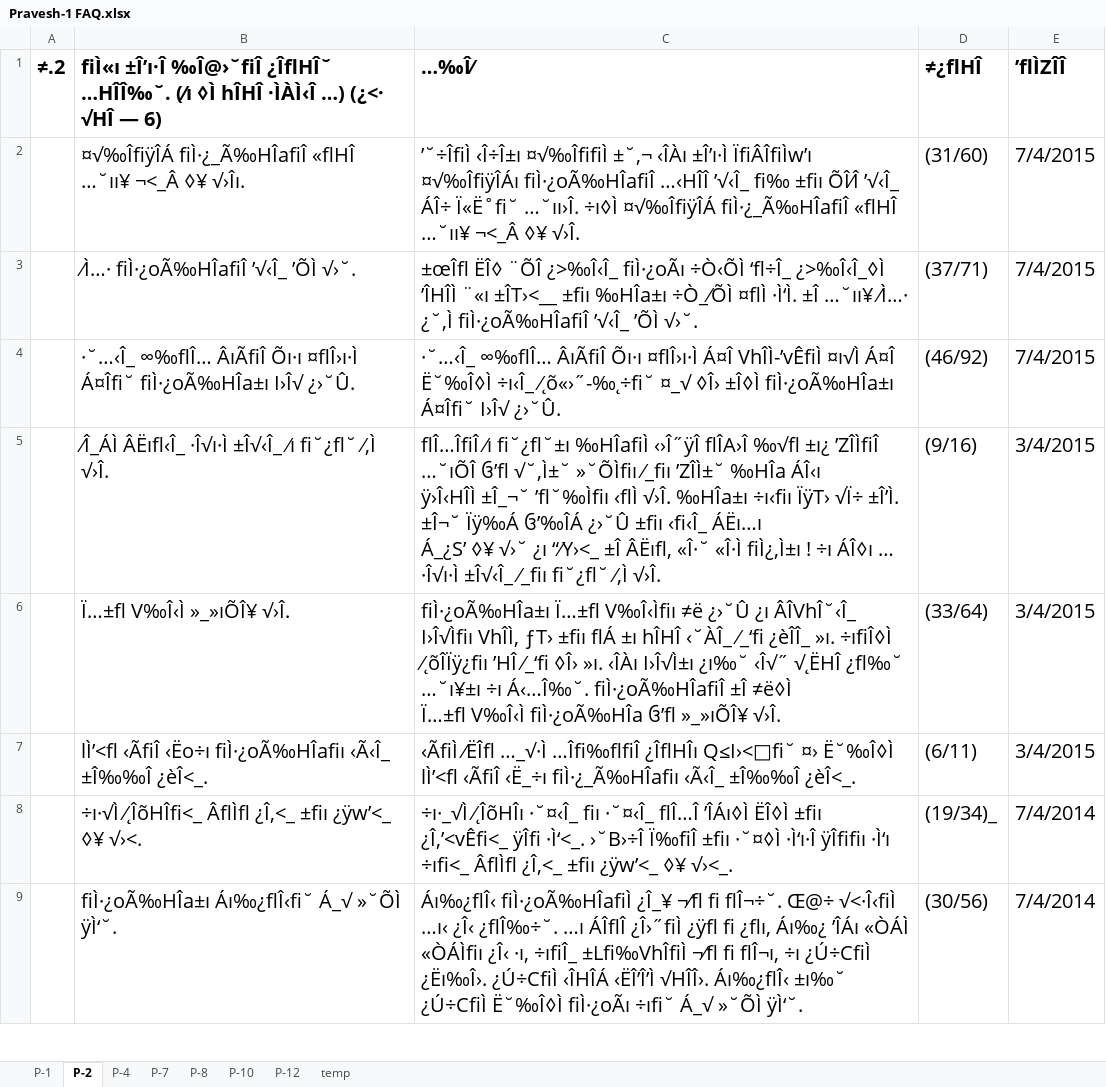
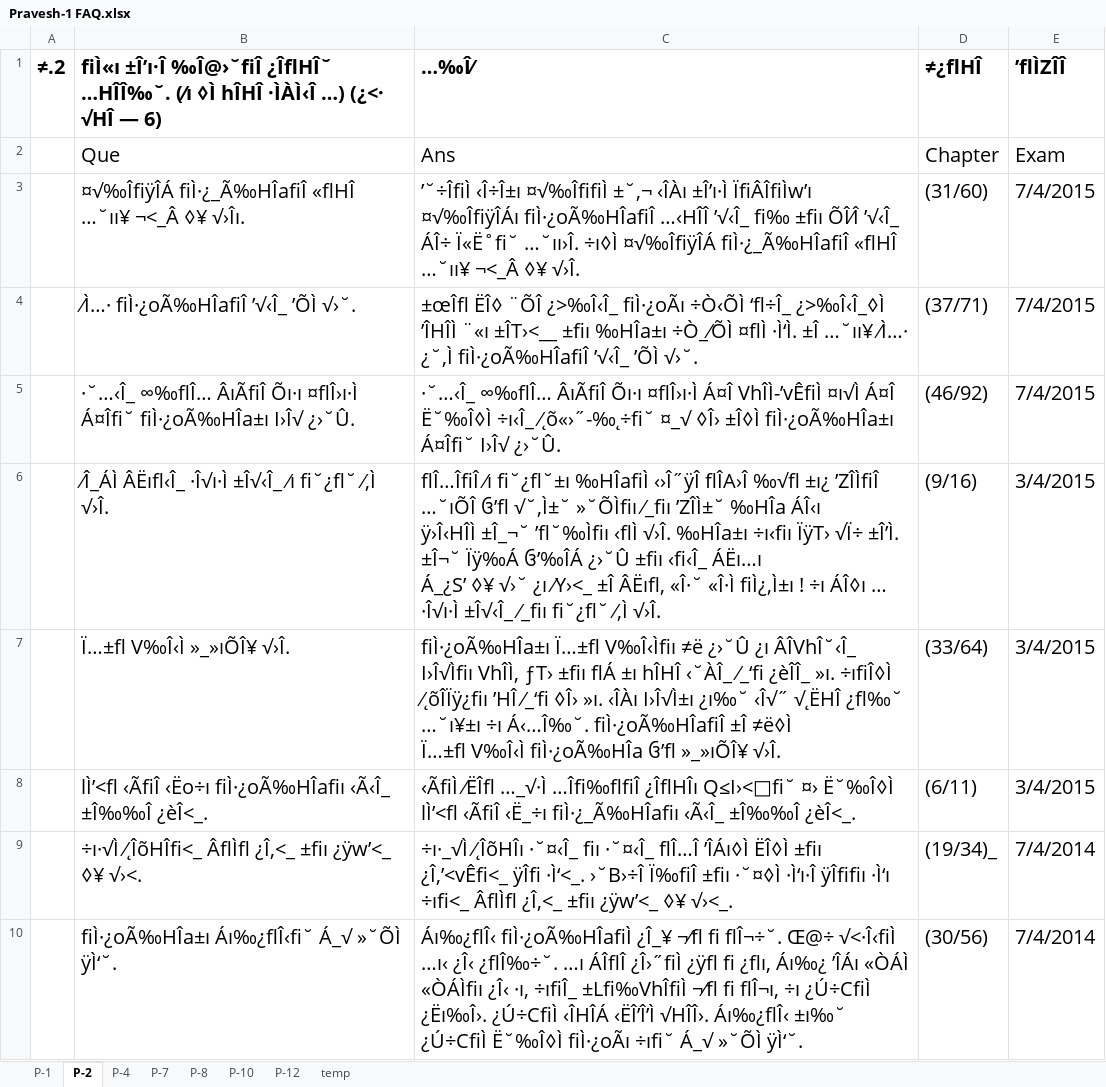
Before and after one commit to Vyom131313/SwamiXitiz, an Excel workbook: YogiApekshit/App_Data/Pravesh-1 FAQ.xlsx, sheet P-2, drawn as a sheet; only a part is shown; values as stored, in another font and other column widths than the file's, no borders; addresses are those after the commit; the diff names each change by its address in the sheet, - before the commit and + after, or states it on an @@ line.

```diff
--- a/YogiApekshit/App_Data/Pravesh-1 FAQ.xlsx (sheet P-2)
+++ b/YogiApekshit/App_Data/Pravesh-1 FAQ.xlsx (sheet P-2)
+row 2:  | Que | Ans | Chapter | Exam
-C6 (…‰Î⁄): …√›˘ ¿ı “⁄Y›<_ ±Î ÂËıﬂ,…
+C6 (…‰Î⁄): …√›˘ ¿ı ⁄Y›<_ ±Î ÂËıﬂ,…
```
Also changed, not shown: 7 other files.
